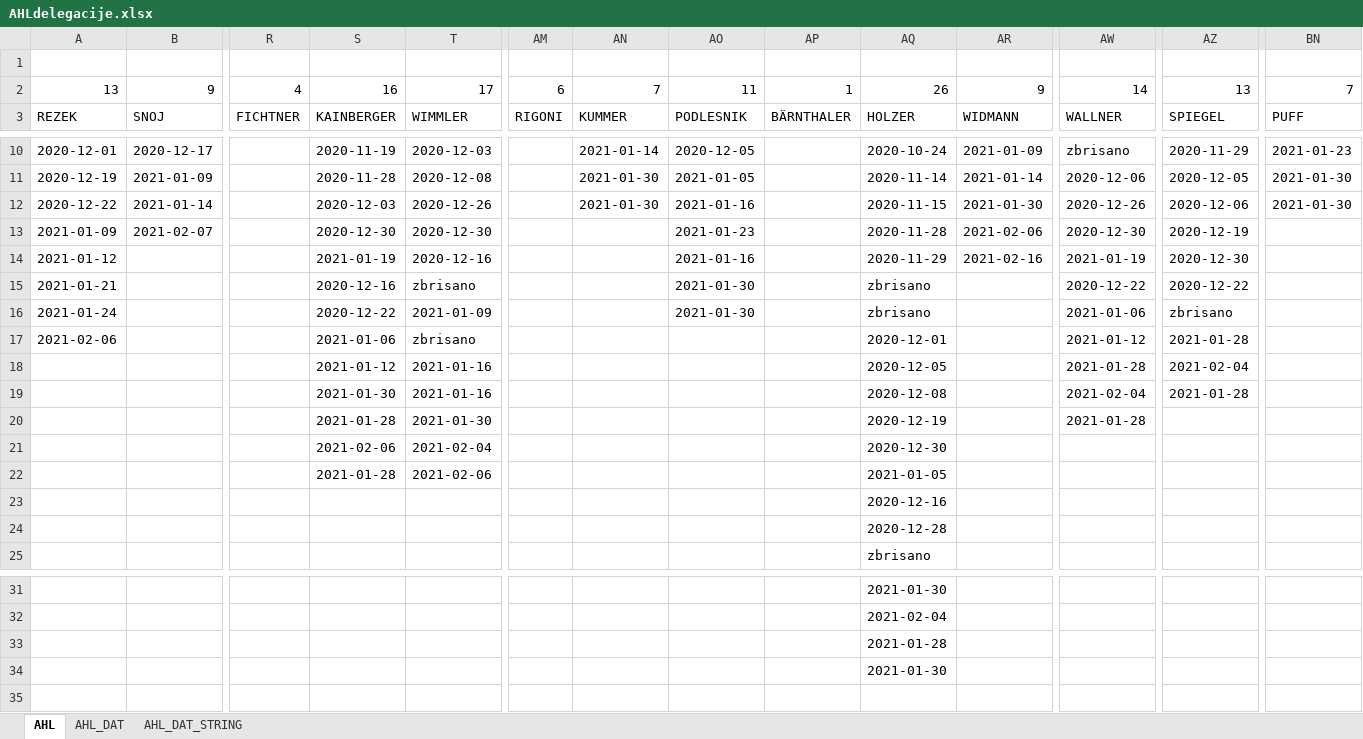
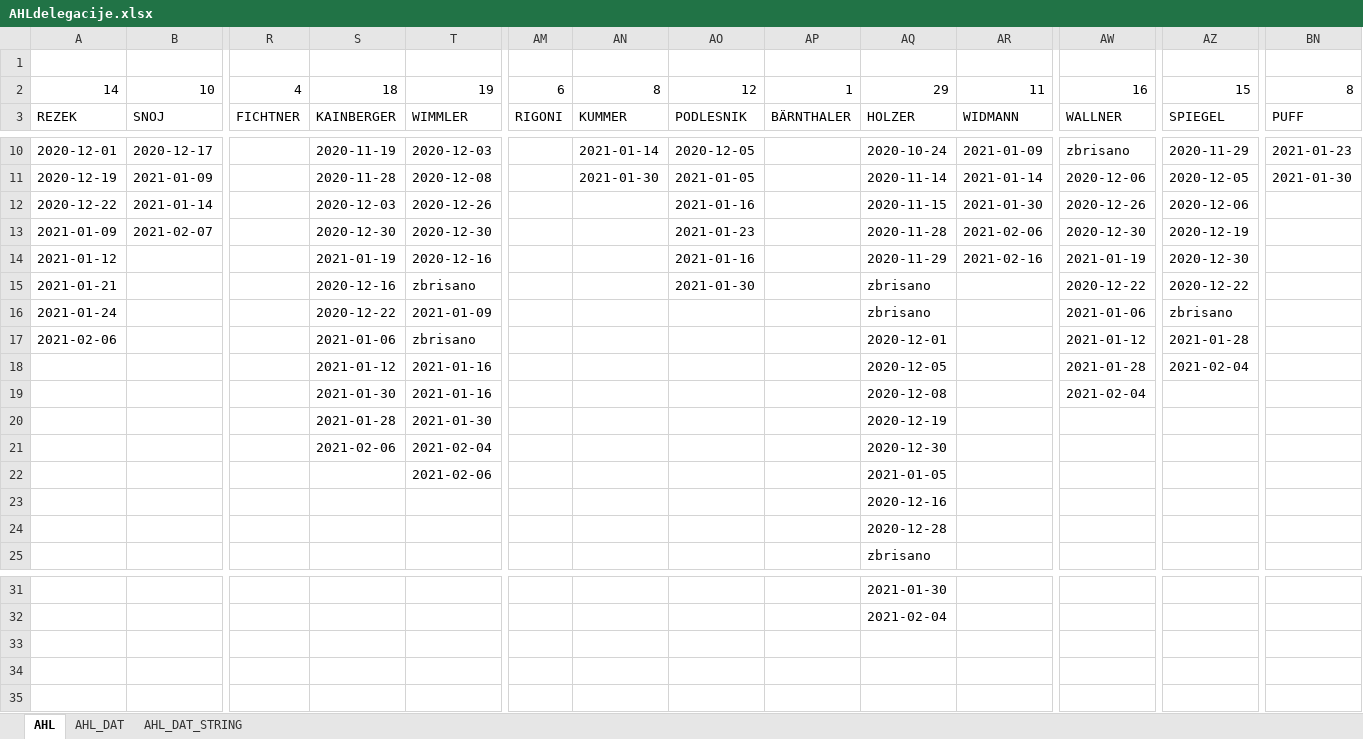
Before and after one commit to snojle23/delegacije, an Excel workbook: data/AHLdelegacije.xlsx, sheet AHL, drawn as a sheet; only a part is shown, gaps mark what is left out; values as stored, in another font and other column widths than the file's, no borders; removed rows and columns are numbered as before the commit, all else as after; rows hold the shown columns only; the diff names each change by its address in the sheet, - before the commit and + after, or states it on an @@ line.

```diff
--- a/data/AHLdelegacije.xlsx (sheet AHL)
+++ b/data/AHLdelegacije.xlsx (sheet AHL)
-row 2: 13 | 9 | 4 | 16 | 17 | 6 | 7 | 11 | 1 | 26 | 9 | 14 | 13 | 7
+row 2: 14 | 10 | 4 | 18 | 19 | 6 | 8 | 12 | 1 | 29 | 11 | 16 | 15 | 8
-AN12: 2021-01-30
+AN12: (empty)
-BN12: 2021-01-30
+BN12: (empty)
-AO16: 2021-01-30
+AO16: (empty)
-AZ19: 2021-01-28
+AZ19: (empty)
-AW20: 2021-01-28
+AW20: (empty)
-S22: 2021-01-28
+S22: (empty)
-AQ33: 2021-01-28
+AQ33: (empty)
-AQ34: 2021-01-30
+AQ34: (empty)
```
Also changed, not shown: sheet AHL_DAT, sheet AHL_DAT_STRING, data/ICEHLdelegacije.xlsx, 1 other file.
